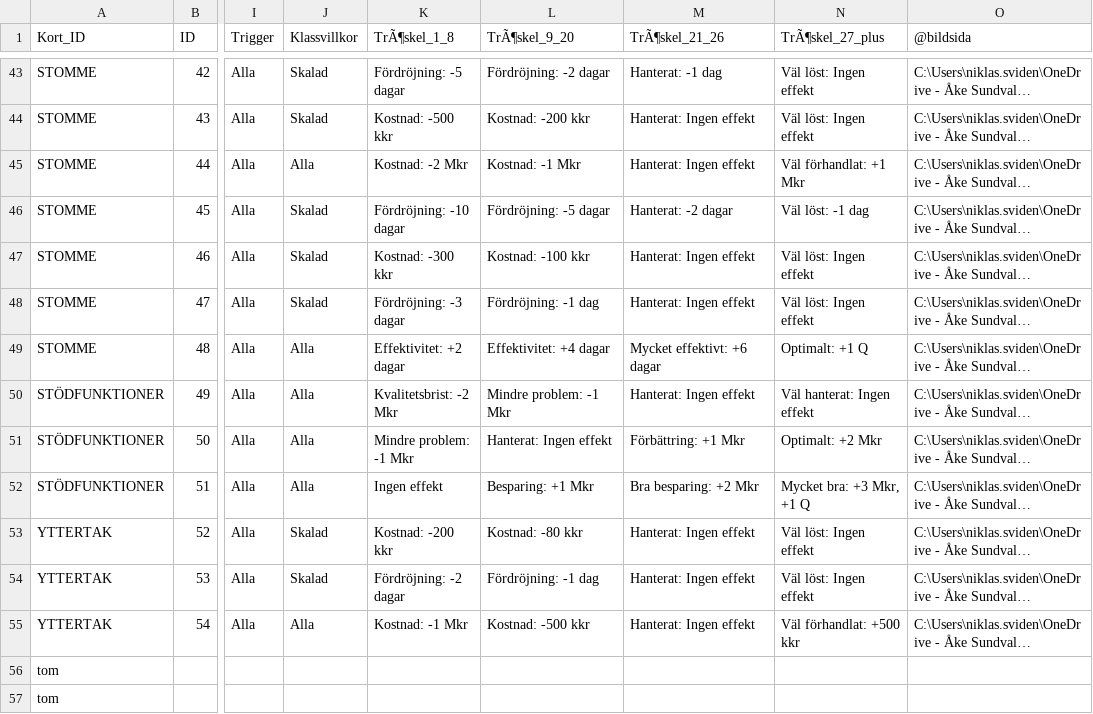
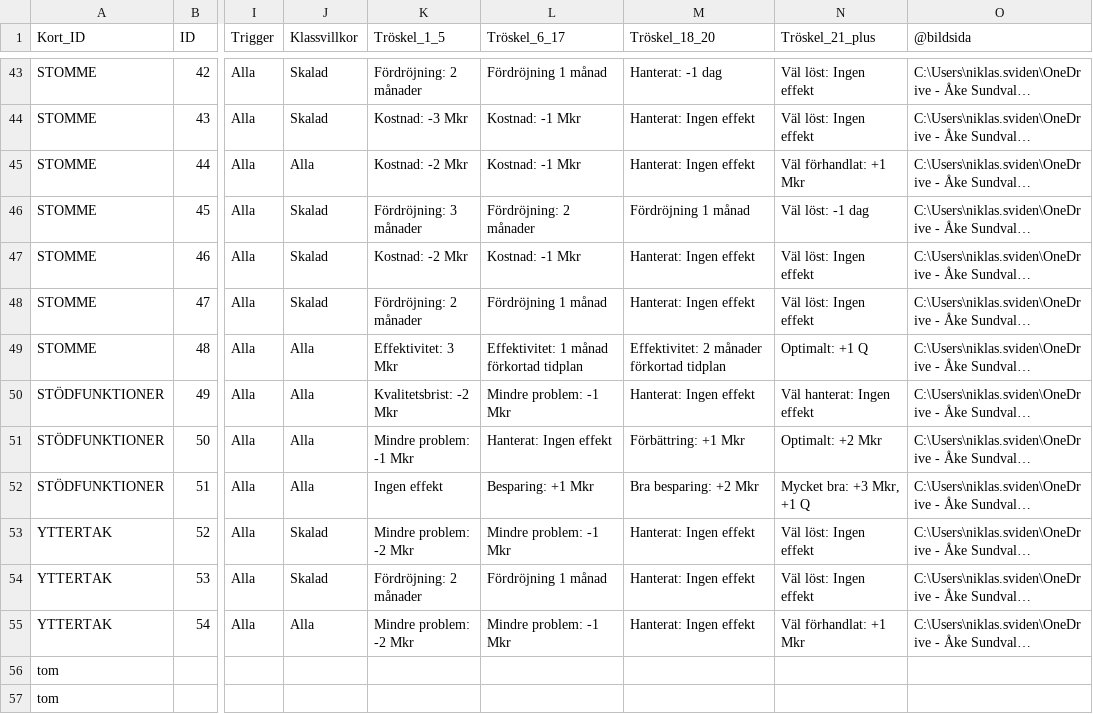
Before and after one commit to Knixlas/PMOPOLY, a CSV file: data/2_planering/PL_Händelsekort.csv, drawn as a sheet; only a part is shown, gaps mark what is left out; long unchanged cells end in …; the diff covers the shown part only; the diff names each change by its address in the sheet, - before the commit and + after, or states it on an @@ line.

```diff
--- a/data/2_planering/PL_Händelsekort.csv
+++ b/data/2_planering/PL_Händelsekort.csv
-K1: TrÃ¶skel_1_8
+K1: Tröskel_1_5
-L1: TrÃ¶skel_9_20
+L1: Tröskel_6_17
-M1: TrÃ¶skel_21_26
+M1: Tröskel_18_20
-N1: TrÃ¶skel_27_plus
+N1: Tröskel_21_plus
-K43 (Tröskel_1_5): Fördröjning: -5 dagar
+K43 (Tröskel_1_5): Fördröjning: 2 månader
-L43 (Tröskel_6_17): Fördröjning: -2 dagar
+L43 (Tröskel_6_17): Fördröjning 1 månad
-K44 (Tröskel_1_5): Kostnad: -500 kkr
+K44 (Tröskel_1_5): Kostnad: -3 Mkr
-L44 (Tröskel_6_17): Kostnad: -200 kkr
+L44 (Tröskel_6_17): Kostnad: -1 Mkr
-K46 (Tröskel_1_5): Fördröjning: -10 dagar
+K46 (Tröskel_1_5): Fördröjning: 3 månader
-L46 (Tröskel_6_17): Fördröjning: -5 dagar
+L46 (Tröskel_6_17): Fördröjning: 2 månader
-M46 (Tröskel_18_20): Hanterat: -2 dagar
+M46 (Tröskel_18_20): Fördröjning 1 månad
-K47 (Tröskel_1_5): Kostnad: -300 kkr
+K47 (Tröskel_1_5): Kostnad: -2 Mkr
-L47 (Tröskel_6_17): Kostnad: -100 kkr
+L47 (Tröskel_6_17): Kostnad: -1 Mkr
-K48 (Tröskel_1_5): Fördröjning: -3 dagar
+K48 (Tröskel_1_5): Fördröjning: 2 månader
-L48 (Tröskel_6_17): Fördröjning: -1 dag
+L48 (Tröskel_6_17): Fördröjning 1 månad
-K49 (Tröskel_1_5): Effektivitet: +2 dagar
+K49 (Tröskel_1_5): Effektivitet: 3 Mkr
-L49 (Tröskel_6_17): Effektivitet: +4 dagar
+L49 (Tröskel_6_17): Effektivitet: 1 månad förkortad tidplan
-M49 (Tröskel_18_20): Mycket effektivt: +6 dagar
+M49 (Tröskel_18_20): Effektivitet: 2 månader förkortad tidplan
-K53 (Tröskel_1_5): Kostnad: -200 kkr
+K53 (Tröskel_1_5): Mindre problem: -2 Mkr
-L53 (Tröskel_6_17): Kostnad: -80 kkr
+L53 (Tröskel_6_17): Mindre problem: -1 Mkr
-K54 (Tröskel_1_5): Fördröjning: -2 dagar
+K54 (Tröskel_1_5): Fördröjning: 2 månader
-L54 (Tröskel_6_17): Fördröjning: -1 dag
+L54 (Tröskel_6_17): Fördröjning 1 månad
-K55 (Tröskel_1_5): Kostnad: -1 Mkr
+K55 (Tröskel_1_5): Mindre problem: -2 Mkr
-L55 (Tröskel_6_17): Kostnad: -500 kkr
+L55 (Tröskel_6_17): Mindre problem: -1 Mkr
-N55 (Tröskel_21_plus): Väl förhandlat: +500 kkr
+N55 (Tröskel_21_plus): Väl förhandlat: +1 Mkr
```
Also changed, not shown: 64 edited cells elsewhere in this file.
